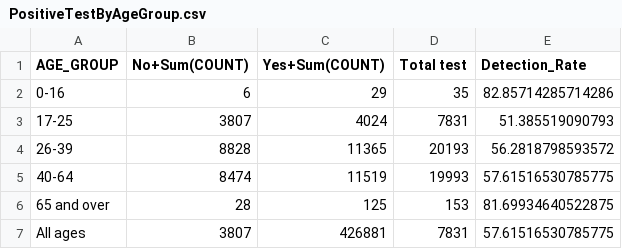
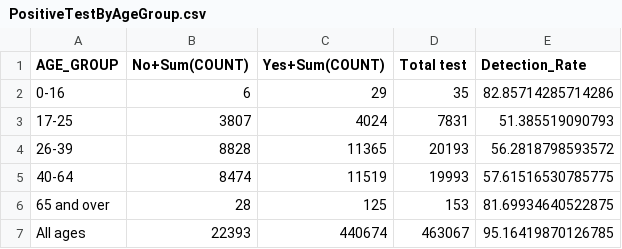
Before and after one commit to PhaseOfTheMoon/COS30045_DataVisualization, a CSV file: data/PositiveTestByAgeGroup.csv, drawn as a sheet.

```diff
--- a/data/PositiveTestByAgeGroup.csv
+++ b/data/PositiveTestByAgeGroup.csv
@@ -6,2 +6,2 @@
 "65 and over",28,125,153,81.69934640522875
-"All ages",3807,426881,7831,57.61516530785775
+"All ages",22393,440674,463067,95.16419870126785
```
Also changed, not shown: data/CountByYear.csv, data/DetectionMethodByYear.csv, 13 other files.
